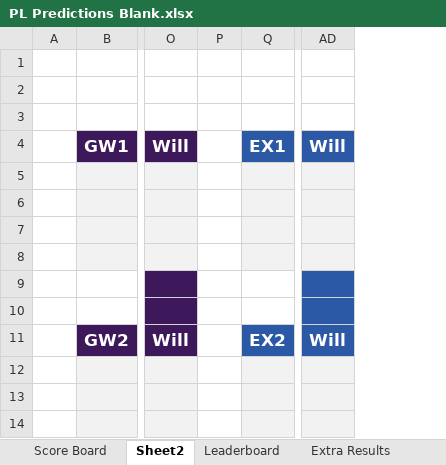
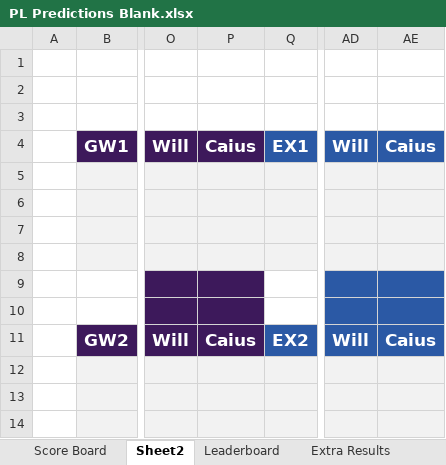
Before and after one commit to Sam-Leech/PL-Predictions-Table, an Excel workbook: PL Predictions Blank.xlsx, sheet Sheet2, drawn as a sheet; only a part is shown, gaps mark what is left out; values as stored, in another font and other column widths than the file's, no borders; removed rows and columns are numbered as before the commit, all else as after; the diff names each change by its address in the sheet, - before the commit and + after, or states it on an @@ line.

```diff
--- a/PL Predictions Blank.xlsx (sheet Sheet2)
+++ b/PL Predictions Blank.xlsx (sheet Sheet2)
-column P, empty
+column P, rows 4-11: Caius |  |  |  |  |  |  | Caius
+column AE, rows 4-11: Caius |  |  |  |  |  |  | Caius
```
Also changed, not shown: sheet Score Board, sheet Extra Results, sheet Leaderboard, formulas that keep their value.
